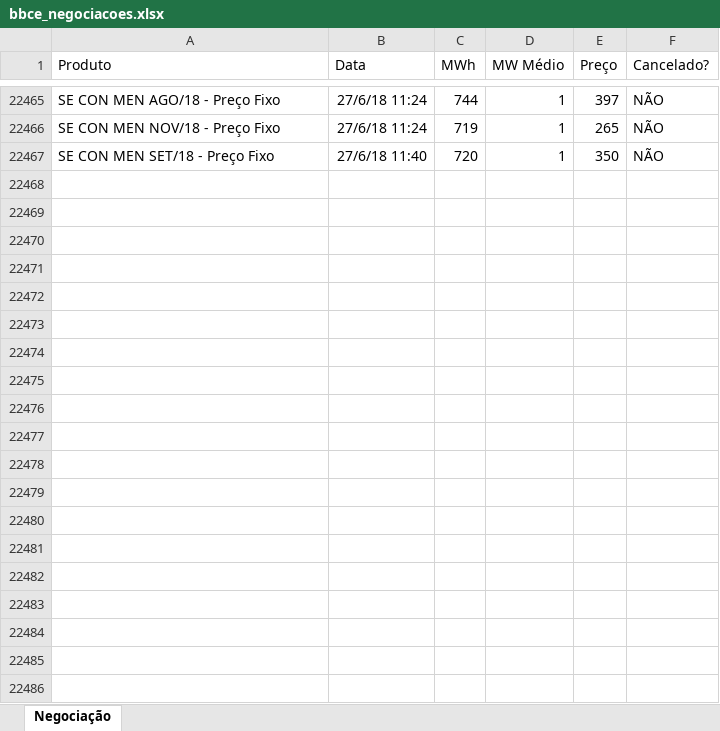
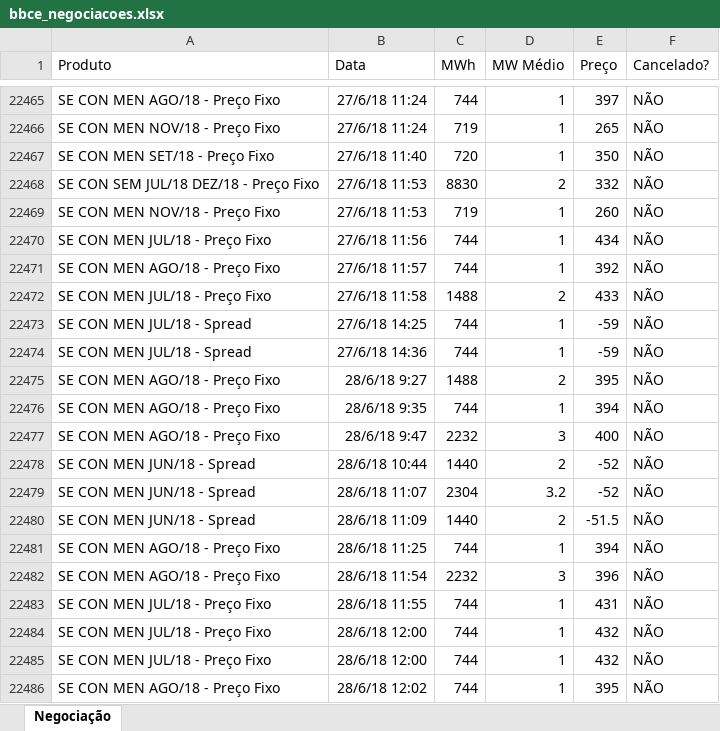
Before and after one commit to enexenergia/bbce_enex, an Excel workbook: bbce_negociacoes.xlsx, sheet Negociação, drawn as a sheet; only a part is shown, gaps mark what is left out; values as stored, in another font and other column widths than the file's, no borders; the diff covers the shown part only; the diff names each change by its address in the sheet, - before the commit and + after, or states it on an @@ line.

Commit message:
Add files via upload

```diff
--- a/bbce_negociacoes.xlsx (sheet Negociação)
+++ b/bbce_negociacoes.xlsx (sheet Negociação)
+row 22468: SE CON SEM JUL/18 DEZ/18 - Preço Fixo | 27/6/18 11:53 | 8830 | 2 | 332 | NÃO
+row 22469: SE CON MEN NOV/18 - Preço Fixo | 27/6/18 11:53 | 719 | 1 | 260 | NÃO
+row 22470: SE CON MEN JUL/18 - Preço Fixo | 27/6/18 11:56 | 744 | 1 | 434 | NÃO
+row 22471: SE CON MEN AGO/18 - Preço Fixo | 27/6/18 11:57 | 744 | 1 | 392 | NÃO
+row 22472: SE CON MEN JUL/18 - Preço Fixo | 27/6/18 11:58 | 1488 | 2 | 433 | NÃO
+row 22473: SE CON MEN JUL/18 - Spread | 27/6/18 14:25 | 744 | 1 | -59 | NÃO
+row 22474: SE CON MEN JUL/18 - Spread | 27/6/18 14:36 | 744 | 1 | -59 | NÃO
+row 22475: SE CON MEN AGO/18 - Preço Fixo | 28/6/18 9:27 | 1488 | 2 | 395 | NÃO
+row 22476: SE CON MEN AGO/18 - Preço Fixo | 28/6/18 9:35 | 744 | 1 | 394 | NÃO
+row 22477: SE CON MEN AGO/18 - Preço Fixo | 28/6/18 9:47 | 2232 | 3 | 400 | NÃO
+row 22478: SE CON MEN JUN/18 - Spread | 28/6/18 10:44 | 1440 | 2 | -52 | NÃO
+row 22479: SE CON MEN JUN/18 - Spread | 28/6/18 11:07 | 2304 | 3.2 | -52 | NÃO
+row 22480: SE CON MEN JUN/18 - Spread | 28/6/18 11:09 | 1440 | 2 | -51.5 | NÃO
+row 22481: SE CON MEN AGO/18 - Preço Fixo | 28/6/18 11:25 | 744 | 1 | 394 | NÃO
+row 22482: SE CON MEN AGO/18 - Preço Fixo | 28/6/18 11:54 | 2232 | 3 | 396 | NÃO
+row 22483: SE CON MEN JUL/18 - Preço Fixo | 28/6/18 11:55 | 744 | 1 | 431 | NÃO
+row 22484: SE CON MEN JUL/18 - Preço Fixo | 28/6/18 12:00 | 744 | 1 | 432 | NÃO
+row 22485: SE CON MEN JUL/18 - Preço Fixo | 28/6/18 12:00 | 744 | 1 | 432 | NÃO
+row 22486: SE CON MEN AGO/18 - Preço Fixo | 28/6/18 12:02 | 744 | 1 | 395 | NÃO
```
Also changed, not shown: 279 added rows elsewhere in this sheet.
